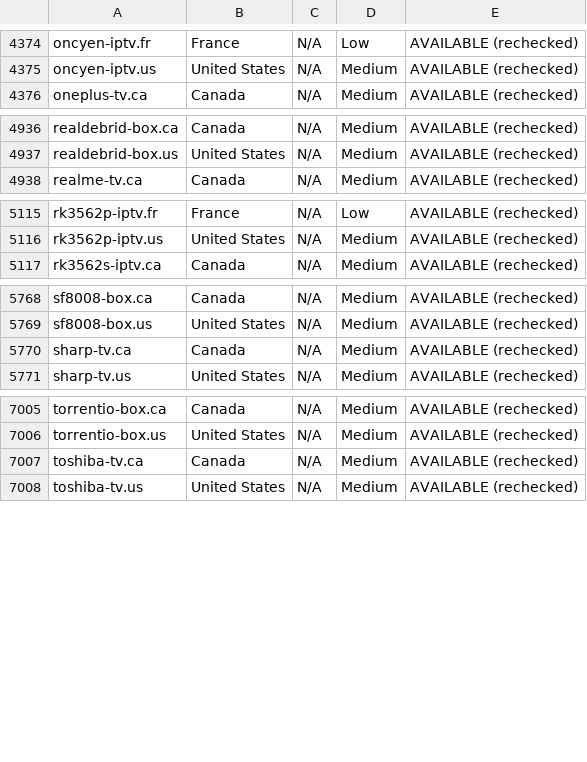
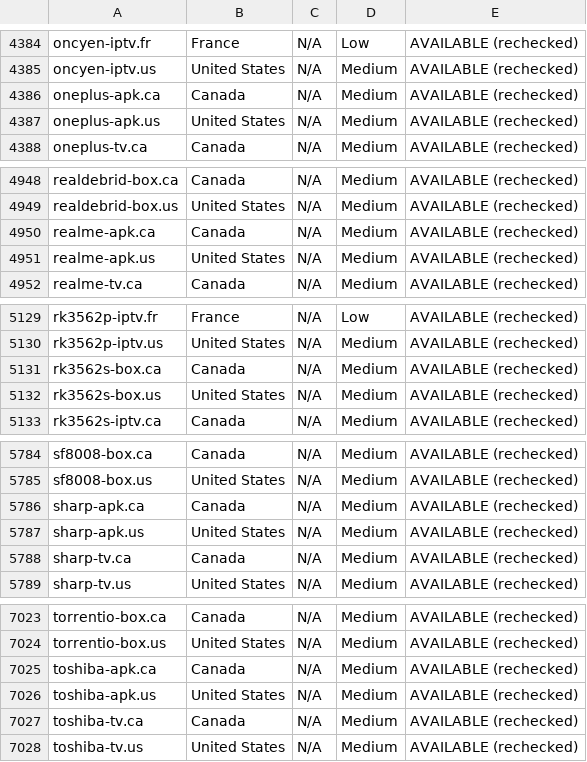
Before and after one commit to CryptoNews24/edit, a CSV file: research/iptv-seo/canva/iptv-domains-canva-import.csv, drawn as a sheet; only a part is shown, gaps mark what is left out; the diff covers the shown part only; the diff names each change by its address in the sheet, - before the commit and + after, or states it on an @@ line.

```diff
--- a/research/iptv-seo/canva/iptv-domains-canva-import.csv
+++ b/research/iptv-seo/canva/iptv-domains-canva-import.csv
+row 4386: oneplus-apk.ca | Canada | N/A | Medium | AVAILABLE (rechecked)
+row 4387: oneplus-apk.us | United States | N/A | Medium | AVAILABLE (rechecked)
+row 4950: realme-apk.ca | Canada | N/A | Medium | AVAILABLE (rechecked)
+row 4951: realme-apk.us | United States | N/A | Medium | AVAILABLE (rechecked)
+row 5131: rk3562s-box.ca | Canada | N/A | Medium | AVAILABLE (rechecked)
+row 5132: rk3562s-box.us | United States | N/A | Medium | AVAILABLE (rechecked)
+row 5786: sharp-apk.ca | Canada | N/A | Medium | AVAILABLE (rechecked)
+row 5787: sharp-apk.us | United States | N/A | Medium | AVAILABLE (rechecked)
+row 7025: toshiba-apk.ca | Canada | N/A | Medium | AVAILABLE (rechecked)
+row 7026: toshiba-apk.us | United States | N/A | Medium | AVAILABLE (rechecked)
```
Also changed, not shown: 10 added rows elsewhere in this file, research/iptv-seo/availability_recheck.csv, 9 other files.
